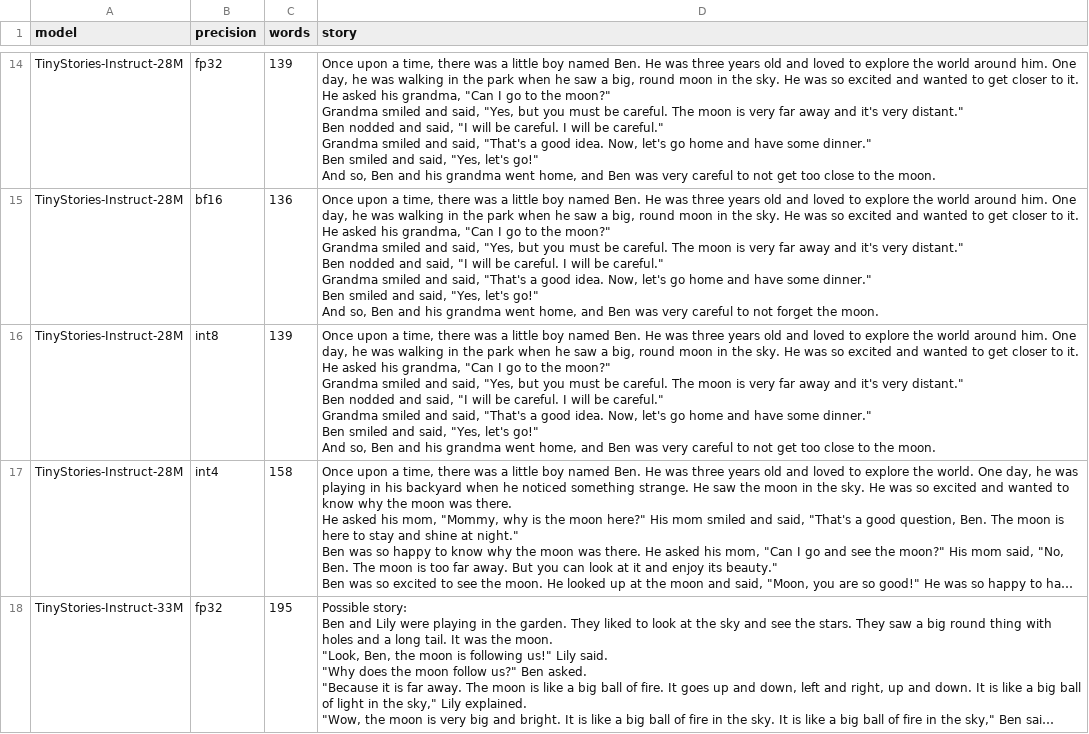
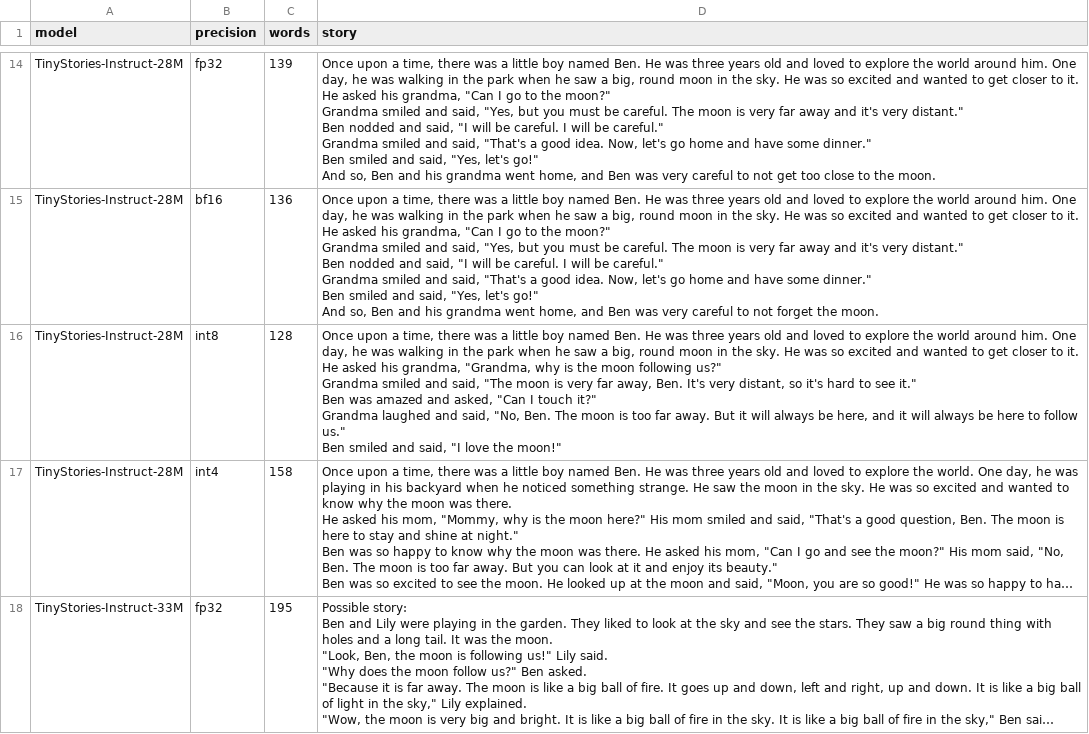
Before and after one commit to LonghornSilicon/reef, a CSV file: workloads/results/story_quality/3_summary_dialogue.csv, drawn as a sheet; only a part is shown, gaps mark what is left out; long unchanged cells end in …; ↵ is a line break in a cell; the diff names each change by its address in the sheet, - before the commit and + after, or states it on an @@ line.

```diff
--- a/workloads/results/story_quality/3_summary_dialogue.csv
+++ b/workloads/results/story_quality/3_summary_dialogue.csv
-C16 (words): 139
+C16 (words): 128
-D16 (story): …his grandma, "Can I go to the moon?" ↵ Grandma smiled and said, "Yes, but you must be careful. The moon is very far away and it's very distant." ↵ Ben nodded and said, "I will be careful. I will be careful." ↵ Grandma smiled and said, "That's a good idea. Now, let's go home and have some dinner." ↵ Ben smiled and said, "Yes, let's go!" ↵ And so, Ben and his grandma went home, and Ben was very careful to not get too close to the moon.
+D16 (story): …his grandma, "Grandma, why is the moon following us?" ↵ Grandma smiled and said, "The moon is very far away, Ben. It's very distant, so it's hard to see it." ↵ Ben was amazed and asked, "Can I touch it?" ↵ Grandma laughed and said, "No, Ben. The moon is too far away. But it will always be here, and it will always be here to follow us." ↵ Ben smiled and said, "I love the moon!"
```
Also changed, not shown: workloads/results/story_quality/1_summary_only.csv, workloads/results/story_quality/2_summary_words.csv, 5 other files.
